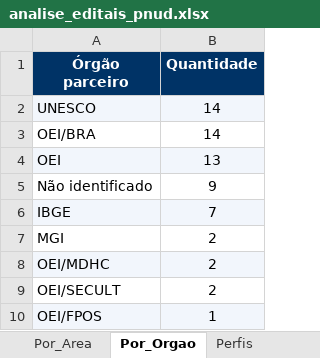
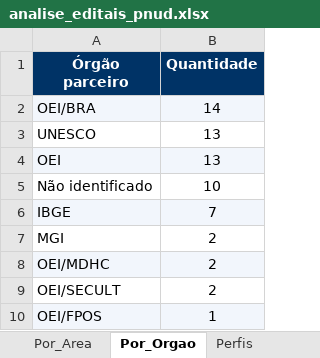
Before and after one commit to jorgel-mendes/analise-editais, an Excel workbook: analise_editais_pnud.xlsx, sheet Por_Orgao, drawn as a sheet; values as stored, in another font and other column widths than the file's, no borders; removed rows and columns are numbered as before the commit, all else as after; the diff names each change by its address in the sheet, - before the commit and + after, or states it on an @@ line.

```diff
--- a/analise_editais_pnud.xlsx (sheet Por_Orgao)
+++ b/analise_editais_pnud.xlsx (sheet Por_Orgao)
-row 2: UNESCO | 14
-A2:B2 fill: none
+A2:B2 fill: #F2F6FC
+row 3: UNESCO | 13
-B5 (Quantidade): 9
+B5 (Quantidade): 10
```
Also changed, not shown: sheet Editais, sheet Por_Area, sheet Resumo, sheet Por_Fonte, sheet Perfis, 8 other files.
